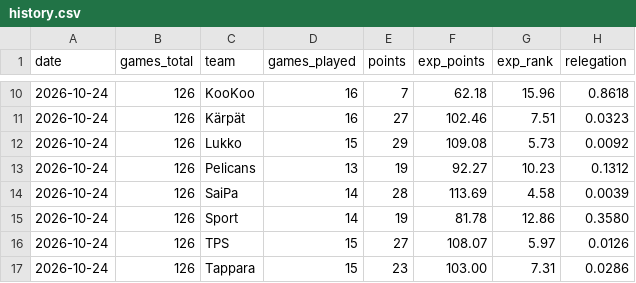
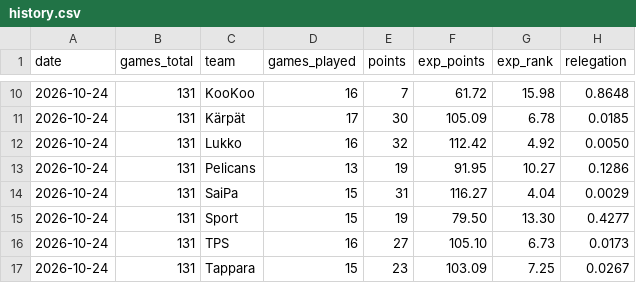
Before and after one commit to m1ksu0/Liiga-predictor, a CSV file: data/history.csv, drawn as a sheet; only a part is shown, gaps mark what is left out; the diff covers the shown part only.

```diff
--- a/data/history.csv
+++ b/data/history.csv
@@ -10,8 +10,8 @@ date,games_total,team,games_played,points,exp_points,exp_rank,relegation
-2026-10-24,126,KooKoo,16,7,62.18,15.96,0.8618
-2026-10-24,126,Kärpät,16,27,102.46,7.51,0.0323
-2026-10-24,126,Lukko,15,29,109.08,5.73,0.0092
-2026-10-24,126,Pelicans,13,19,92.27,10.23,0.1312
-2026-10-24,126,SaiPa,14,28,113.69,4.58,0.0039
-2026-10-24,126,Sport,14,19,81.78,12.86,0.3580
-2026-10-24,126,TPS,15,27,108.07,5.97,0.0126
-2026-10-24,126,Tappara,15,23,103.00,7.31,0.0286
+2026-10-24,131,KooKoo,16,7,61.72,15.98,0.8648
+2026-10-24,131,Kärpät,17,30,105.09,6.78,0.0185
+2026-10-24,131,Lukko,16,32,112.42,4.92,0.0050
+2026-10-24,131,Pelicans,13,19,91.95,10.27,0.1286
+2026-10-24,131,SaiPa,15,31,116.27,4.04,0.0029
+2026-10-24,131,Sport,15,19,79.50,13.30,0.4277
+2026-10-24,131,TPS,16,27,105.10,6.73,0.0173
+2026-10-24,131,Tappara,15,23,103.09,7.25,0.0267
```
Also changed, not shown: 43 edited cells elsewhere in this file.
